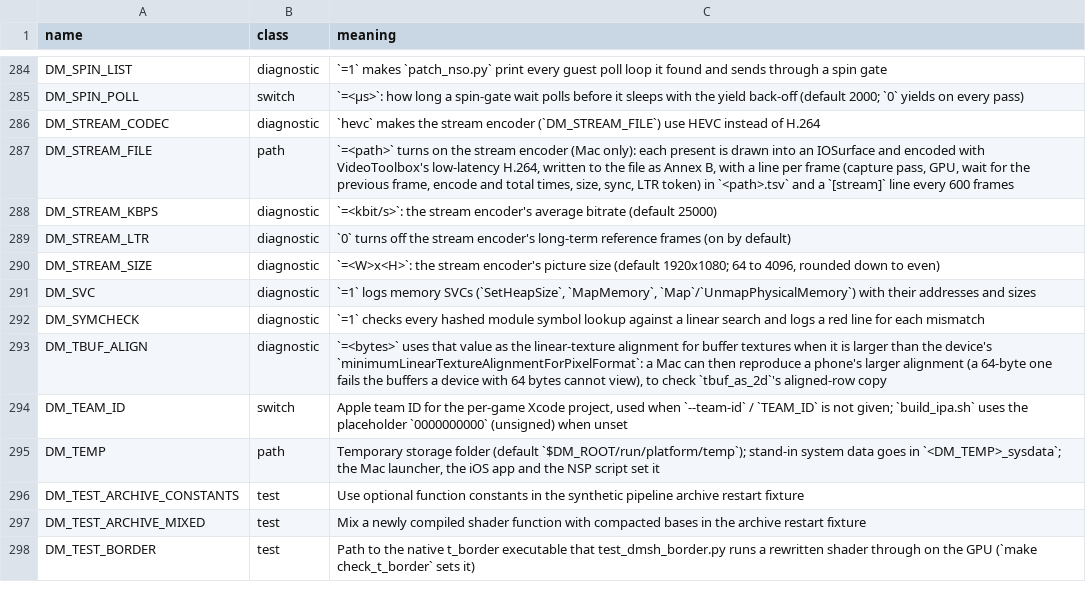
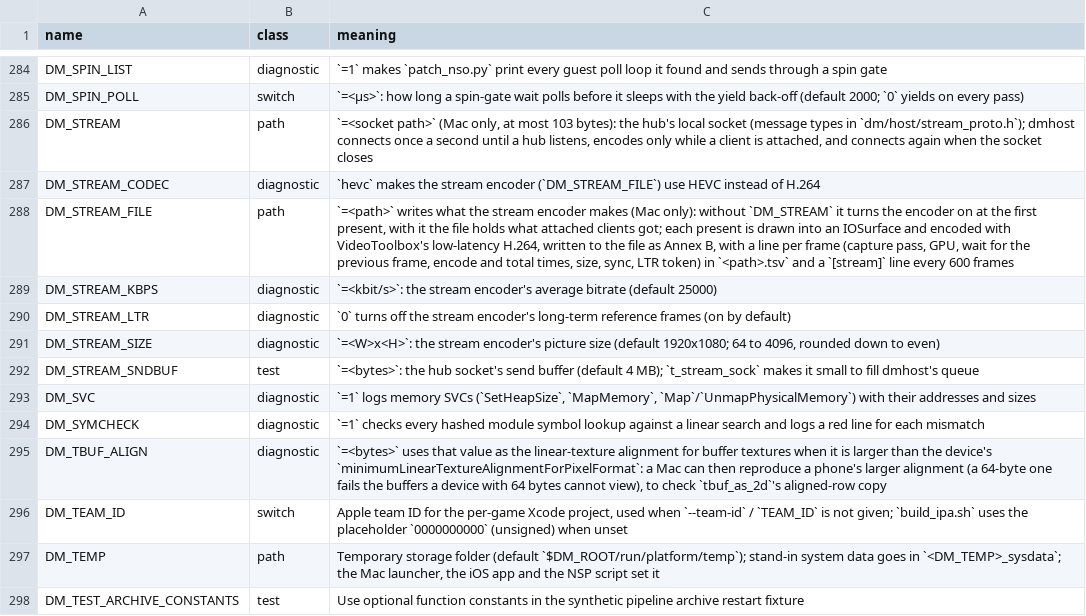
Before and after one commit to joaoalvess/horizon-nx2, a TSV file: docs/env_switches.tsv, drawn as a sheet; only a part is shown, gaps mark what is left out; the shorter side is filled out with more unchanged rows.

Commit message:
With DM_STREAM the Mac host streams to a hub over a local socket
The second stage of streaming a game to the TV. dmhost connects once a
second to the AF_UNIX stream socket DM_STREAM names, sends HELLO
(protocol version, title, window size, audio format, codecs, build)
and runs the encoder only between the hub's ATTACH and DETACH.
Messages are a 16-byte header (length, type, flags, send time) and a
payload of at most 8 MB, little-endian (dm/host/stream_proto.h);
unknown types are skipped by their length.

Out: VIDEO_CONFIG with the parameter sets before each sync frame,
VIDEO_FRAME (AVCC, present time, frame number, LTR token, sync and
refresh flags), AUDIO from dm_audio_stream and STATS once a second.
In: ATTACH picks the size, codec and bitrate; DETACH, with a pause
flag; LTR_ACK feeds AcknowledgedLTRTokens; REFRESH forces an LTR
refresh; BITRATE; PAD and PADS are only counted for now. A hub of
another protocol version is refused and not connected to again.

A writer thread sends from a bounded queue (8 video frames, 40 audio
blocks) with SO_NOSIGPIPE and a 4 MB SO_SNDBUF. A frame that finds the
queue full is dropped, an LTR refresh is asked for and video waits for
a fresh frame; nothing waits in the present path or in the encoder's
callback. A socket that closes with a client attached counts as DETACH
with pause, and dmhost connects again. Frames of an earlier encoder
session never reach the socket after an ATTACH, and dm_stream_take
hands its IOSurface over retained. DM_STREAM_FILE still writes the
file; with DM_STREAM it holds what attached clients got.

dm/tools/stream_probe plays the hub: it attaches, decodes with
VTDecompressionSession, acknowledges LTR frames, writes .h264, .wav
and per-frame tables, checks frame-number gaps and prints the socket
hop. Its --script drives detach, attach, refresh, bitrate, stalls, a
closed socket and a crash. t_stream_sock runs dmhost's side against
an in-process hub under Metal validation: HELLO, ATTACH, ack and
refresh, a stalled hub, DETACH, ATTACH again, a closed hub, an
oversize message and a refused version.

On a MacBook Air M4 at 1080p and 25 Mbit/s, on the S1 routes of
Pokopia, Mario Kart World and Donkey Kong Bananza with the probe as
hub: socket hop p95 0.045-0.064 ms, every frame decoded with no gap,
the encoder's own p95 6.0-6.6 ms, frame time p50 and p95 unchanged.
DETACH with pause, ATTACH again and a hub that dies mid-run were
played on the games.

```diff
--- a/docs/env_switches.tsv
+++ b/docs/env_switches.tsv
@@ -285,4 +285,5 @@ DM_SPIN_LIST	diagnostic	`=1` makes `patch_nso.py` print every guest poll loop it
 DM_SPIN_POLL	switch	`=<µs>`: how long a spin-gate wait polls before it sleeps with the yield back-off (default 2000; `0` yields on every pass)
+DM_STREAM	path	`=<socket path>` (Mac only, at most 103 bytes): the hub's local socket (message types in `dm/host/stream_proto.h`); dmhost connects once a second until a hub listens, encodes only while a client is attached, and connects again when the socket closes
 DM_STREAM_CODEC	diagnostic	`hevc` makes the stream encoder (`DM_STREAM_FILE`) use HEVC instead of H.264
-DM_STREAM_FILE	path	`=<path>` turns on the stream encoder (Mac only): each present is drawn into an IOSurface and encoded with VideoToolbox's low-latency H.264, written to the file as Annex B, with a line per frame (capture pass, GPU, wait for the previous frame, encode and total times, size, sync, LTR token) in `<path>.tsv` and a `[stream]` line every 600 frames
+DM_STREAM_FILE	path	`=<path>` writes what the stream encoder makes (Mac only): without `DM_STREAM` it turns the encoder on at the first present, with it the file holds what attached clients got; each present is drawn into an IOSurface and encoded with VideoToolbox's low-latency H.264, written to the file as Annex B, with a line per frame (capture pass, GPU, wait for the previous frame, encode and total times, size, sync, LTR token) in `<path>.tsv` and a `[stream]` line every 600 frames
 DM_STREAM_KBPS	diagnostic	`=<kbit/s>`: the stream encoder's average bitrate (default 25000)
@@ -290,2 +291,3 @@ DM_STREAM_LTR	diagnostic	`0` turns off the stream encoder's long-term reference
 DM_STREAM_SIZE	diagnostic	`=<W>x<H>`: the stream encoder's picture size (default 1920x1080; 64 to 4096, rounded down to even)
+DM_STREAM_SNDBUF	test	`=<bytes>`: the hub socket's send buffer (default 4 MB); `t_stream_sock` makes it small to fill dmhost's queue
 DM_SVC	diagnostic	`=1` logs memory SVCs (`SetHeapSize`, `MapMemory`, `Map`/`UnmapPhysicalMemory`) with their addresses and sizes
```
Also changed, not shown: 11 other files.
